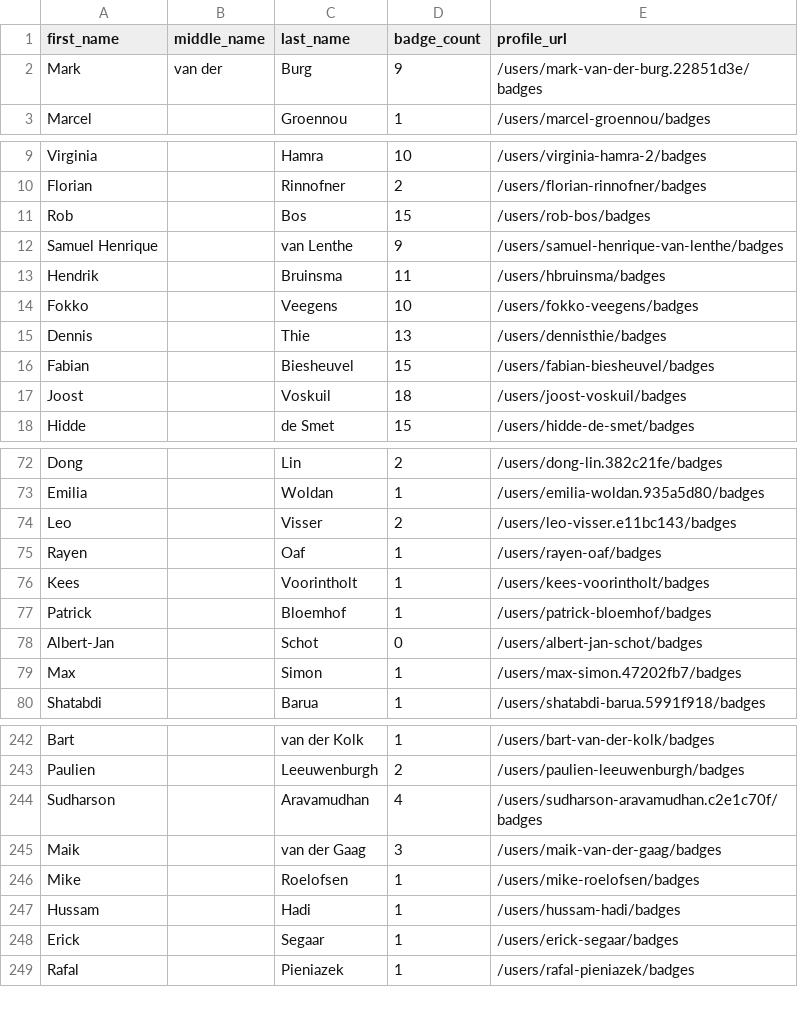
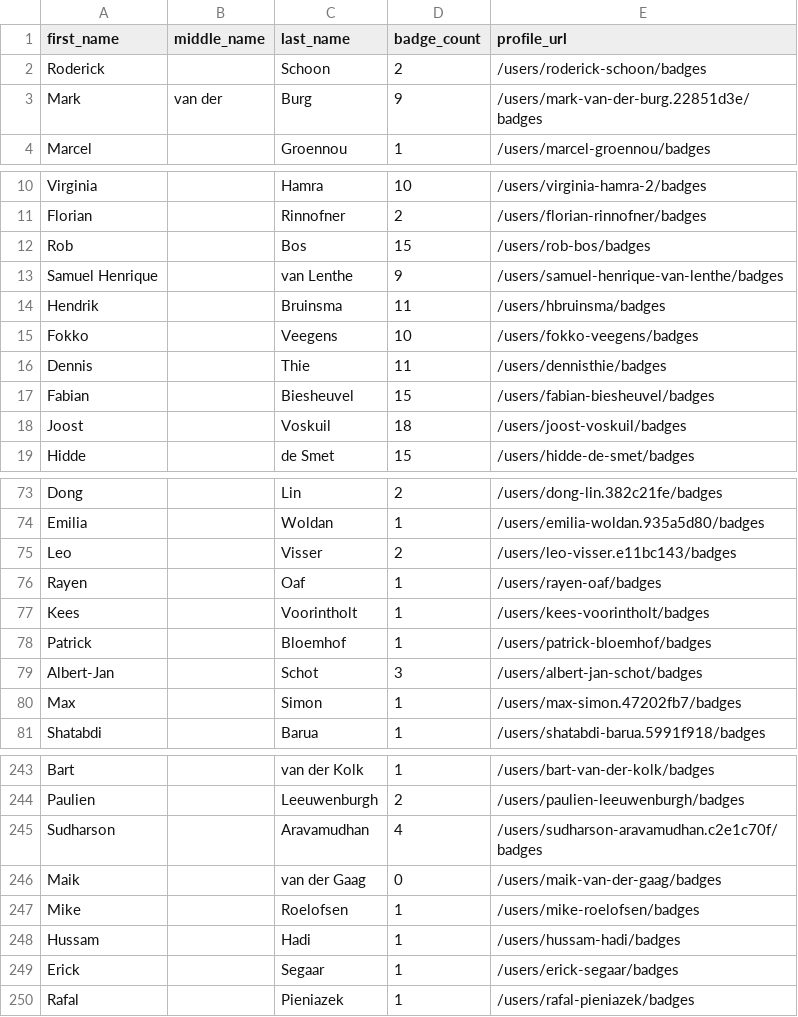
Before and after one commit to Joas707/github-certification-ranking, a CSV file: datasource/github-certs-netherlands.csv, drawn as a sheet; only a part is shown, gaps mark what is left out.

```diff
--- a/datasource/github-certs-netherlands.csv
+++ b/datasource/github-certs-netherlands.csv
@@ -1,2 +1,3 @@
 first_name,middle_name,last_name,badge_count,profile_url
+Roderick,,Schoon,2,/users/roderick-schoon/badges
 Mark,van der,Burg,9,/users/mark-van-der-burg.22851d3e/badges
@@ -14,3 +15,3 @@ Hendrik,,Bruinsma,11,/users/hbruinsma/badges
 Fokko,,Veegens,10,/users/fokko-veegens/badges
-Dennis,,Thie,13,/users/dennisthie/badges
+Dennis,,Thie,11,/users/dennisthie/badges
 Fabian,,Biesheuvel,15,/users/fabian-biesheuvel/badges
@@ -77,3 +78,3 @@ Kees,,Voorintholt,1,/users/kees-voorintholt/badges
 Patrick,,Bloemhof,1,/users/patrick-bloemhof/badges
-Albert-Jan,,Schot,0,/users/albert-jan-schot/badges
+Albert-Jan,,Schot,3,/users/albert-jan-schot/badges
 Max,,Simon,1,/users/max-simon.47202fb7/badges
@@ -244,3 +245,3 @@ Paulien,,Leeuwenburgh,2,/users/paulien-leeuwenburgh/badges
 Sudharson,,Aravamudhan,4,/users/sudharson-aravamudhan.c2e1c70f/badges
-Maik,,van der Gaag,3,/users/maik-van-der-gaag/badges
+Maik,,van der Gaag,0,/users/maik-van-der-gaag/badges
 Mike,,Roelofsen,1,/users/mike-roelofsen/badges
```
Also changed, not shown: datasource/github-certs-brazil.csv, datasource/github-certs-india.csv, 23 other files.
